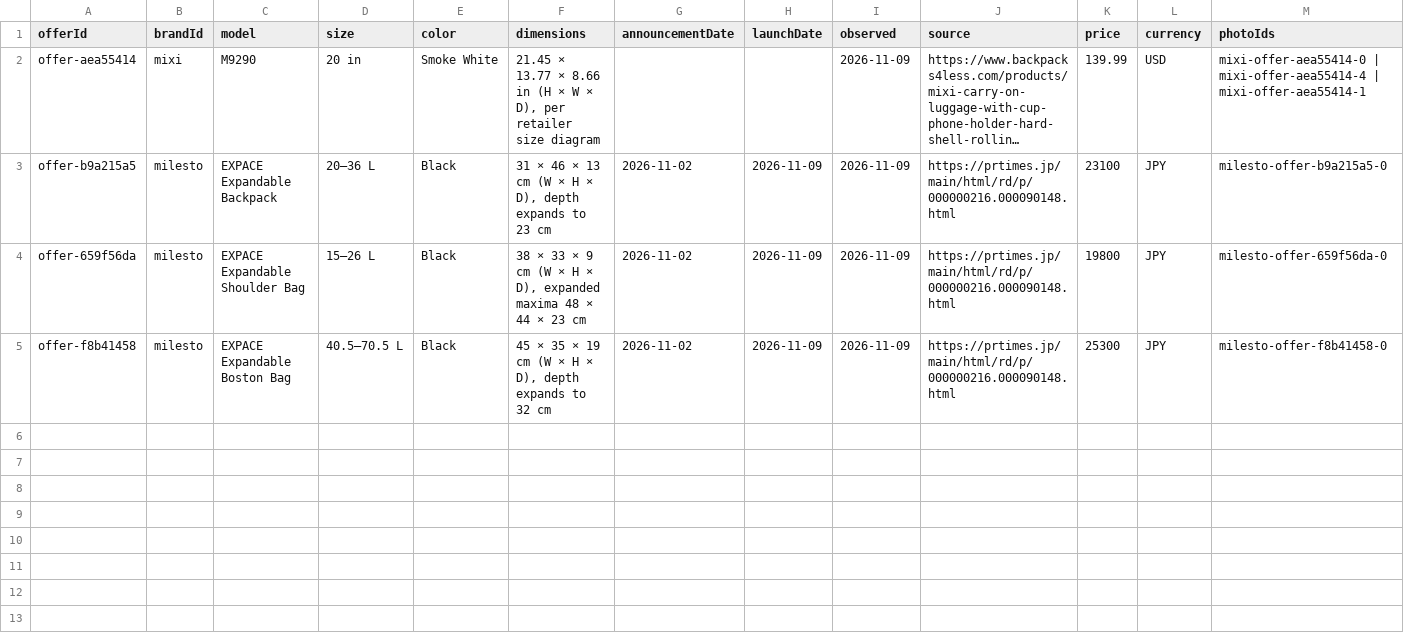
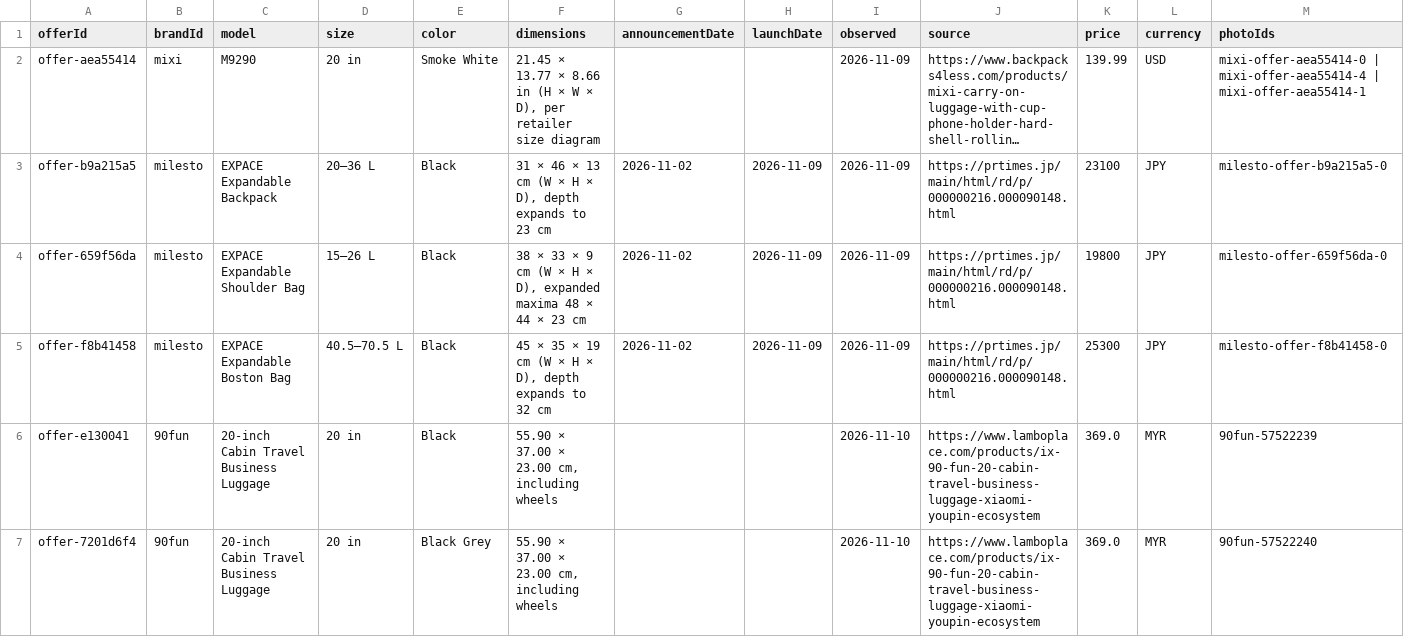
Before and after one commit to royhei-cpu/royhei-cpu.github.io, a CSV file: luggage-atlas/product-evidence.csv, drawn as a sheet; long unchanged cells end in …; the diff names each change by its address in the sheet, - before the commit and + after, or states it on an @@ line.

Commit message:
Add November 10 90FUN prices, variant photos and BINHAO model evidence (#16)

```diff
--- a/luggage-atlas/product-evidence.csv
+++ b/luggage-atlas/product-evidence.csv
+row 6: offer-e130041 | 90fun | 20-inch Cabin Travel Business Luggage | 20 in | Black | 55.90 × 37.00 × 23.00 cm, including wheels |  |  | 2026-11-10 | https://www.lamboplace.com/products/ix-90-fun-20-cabin-travel-business-luggage-xiaomi-youpin-ecosystem | 369.0 | MYR | 90fun-57522239
+row 7: offer-7201d6f4 | 90fun | 20-inch Cabin Travel Business Luggage | 20 in | Black Grey | 55.90 × 37.00 × 23.00 cm, including wheels |  |  | 2026-11-10 | https://www.lamboplace.com/products/ix-90-fun-20-cabin-travel-business-luggage-xiaomi-youpin-ecosystem | 369.0 | MYR | 90fun-57522240
```
Also changed, not shown: 25 other files.
